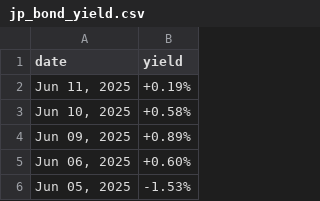
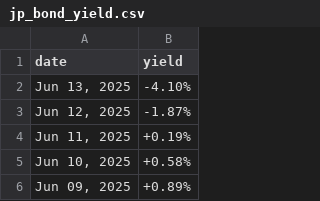
Before and after one commit to mvansan/VN-JP-MacroIndicators-Crawler, a CSV file: data/raw/jp_bond_yield.csv, drawn as a sheet; only a part is shown; the shorter side is filled out with more unchanged rows.

```diff
--- a/data/raw/jp_bond_yield.csv
+++ b/data/raw/jp_bond_yield.csv
@@ -1,2 +1,4 @@
 date,yield
+"Jun 13, 2025",-4.10%
+"Jun 12, 2025",-1.87%
 "Jun 11, 2025",+0.19%
```
Also changed, not shown: data/cleaned/jp_bond_yield_cleaned.csv, data/cleaned/vn_bond_yield_cleaned.csv, 1 other file.
